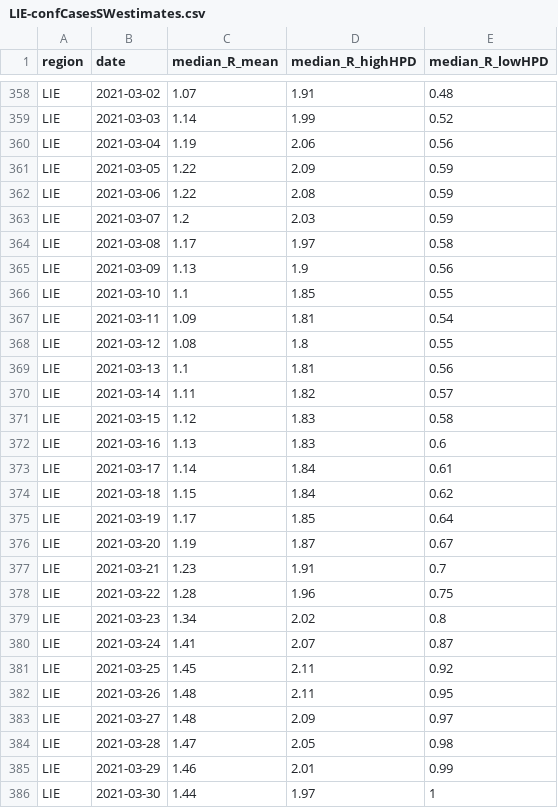
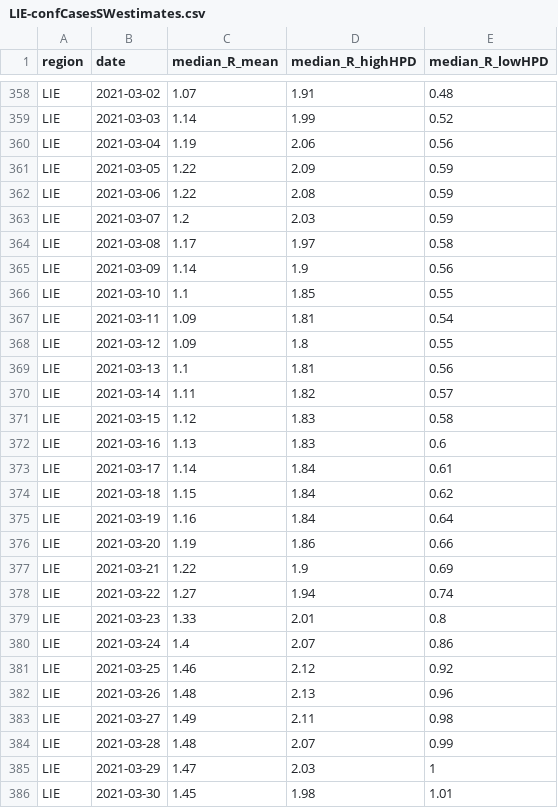
Before and after one commit to covid-19-Re/dailyRe-Data, a CSV file: LIE-confCasesSWestimates.csv, drawn as a sheet; only a part is shown, gaps mark what is left out; the diff covers the shown part only.

```diff
--- a/LIE-confCasesSWestimates.csv
+++ b/LIE-confCasesSWestimates.csv
@@ -364,6 +364,6 @@ LIE,2021-03-07,1.2,2.03,0.59
 LIE,2021-03-08,1.17,1.97,0.58
-LIE,2021-03-09,1.13,1.9,0.56
+LIE,2021-03-09,1.14,1.9,0.56
 LIE,2021-03-10,1.1,1.85,0.55
 LIE,2021-03-11,1.09,1.81,0.54
-LIE,2021-03-12,1.08,1.8,0.55
+LIE,2021-03-12,1.09,1.8,0.55
 LIE,2021-03-13,1.1,1.81,0.56
@@ -374,13 +374,13 @@ LIE,2021-03-17,1.14,1.84,0.61
 LIE,2021-03-18,1.15,1.84,0.62
-LIE,2021-03-19,1.17,1.85,0.64
-LIE,2021-03-20,1.19,1.87,0.67
-LIE,2021-03-21,1.23,1.91,0.7
-LIE,2021-03-22,1.28,1.96,0.75
-LIE,2021-03-23,1.34,2.02,0.8
-LIE,2021-03-24,1.41,2.07,0.87
-LIE,2021-03-25,1.45,2.11,0.92
-LIE,2021-03-26,1.48,2.11,0.95
-LIE,2021-03-27,1.48,2.09,0.97
-LIE,2021-03-28,1.47,2.05,0.98
-LIE,2021-03-29,1.46,2.01,0.99
-LIE,2021-03-30,1.44,1.97,1
+LIE,2021-03-19,1.16,1.84,0.64
+LIE,2021-03-20,1.19,1.86,0.66
+LIE,2021-03-21,1.22,1.9,0.69
+LIE,2021-03-22,1.27,1.94,0.74
+LIE,2021-03-23,1.33,2.01,0.8
+LIE,2021-03-24,1.4,2.07,0.86
+LIE,2021-03-25,1.46,2.12,0.92
+LIE,2021-03-26,1.48,2.13,0.96
+LIE,2021-03-27,1.49,2.11,0.98
+LIE,2021-03-28,1.48,2.07,0.99
+LIE,2021-03-29,1.47,2.03,1
+LIE,2021-03-30,1.45,1.98,1.01
```
Also changed, not shown: 32 edited cells elsewhere in this file, CHE-confCasesSWestimates.csv, LIE-estimates.csv.
